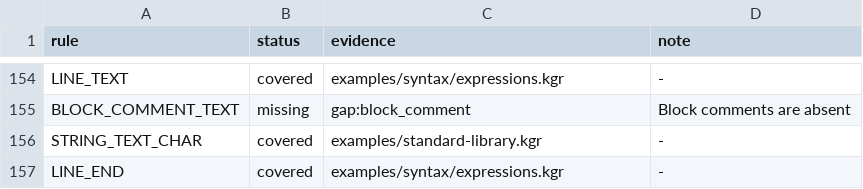
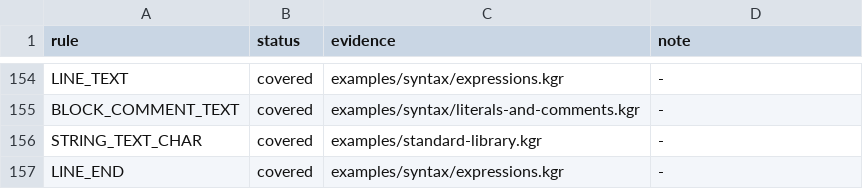
Before and after one commit to kagari-lang/kagari, a TSV file: docs/syntax-coverage.tsv, drawn as a sheet; only a part is shown, gaps mark what is left out; the diff covers the shown part only; the diff names each change by its address in the sheet, - before the commit and + after, or states it on an @@ line.

Commit message:
feat(syntax): support literal forms and block comments

```diff
--- a/docs/syntax-coverage.tsv
+++ b/docs/syntax-coverage.tsv
-B155 (status): missing
+B155 (status): covered
-C155 (evidence): gap:block_comment
+C155 (evidence): examples/syntax/literals-and-comments.kgr
-D155 (note): Block comments are absent
+D155 (note): -
```
Also changed, not shown: 45 edited cells elsewhere in this file, 14 other files.
